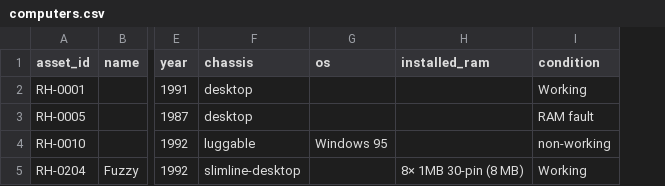
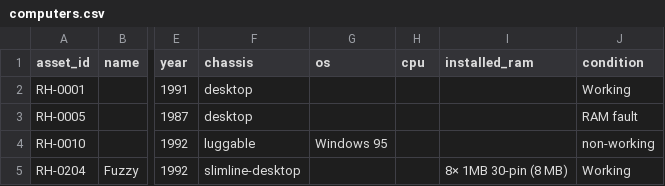
Before and after one commit to hmerrett/retro-hardware-database, a CSV file: data/computers.csv, drawn as a sheet; only a part is shown, gaps mark what is left out; the diff names each change by its address in the sheet, - before the commit and + after, or states it on an @@ line.

Commit message:
CPU is a computer attribute (like RAM), not a build object
- add computer 'cpu' field; prompt sits after OS, before installed RAM
- drop CPU from the guided build walk (now storage -> cards -> PSU)
- computer page + label show CPU; schema + CSV migrated
- cpu part type kept for standalone/boxed chips

```diff
--- a/data/computers.csv
+++ b/data/computers.csv
+column H (cpu), empty
```
Also changed, not shown: 5 other files.
